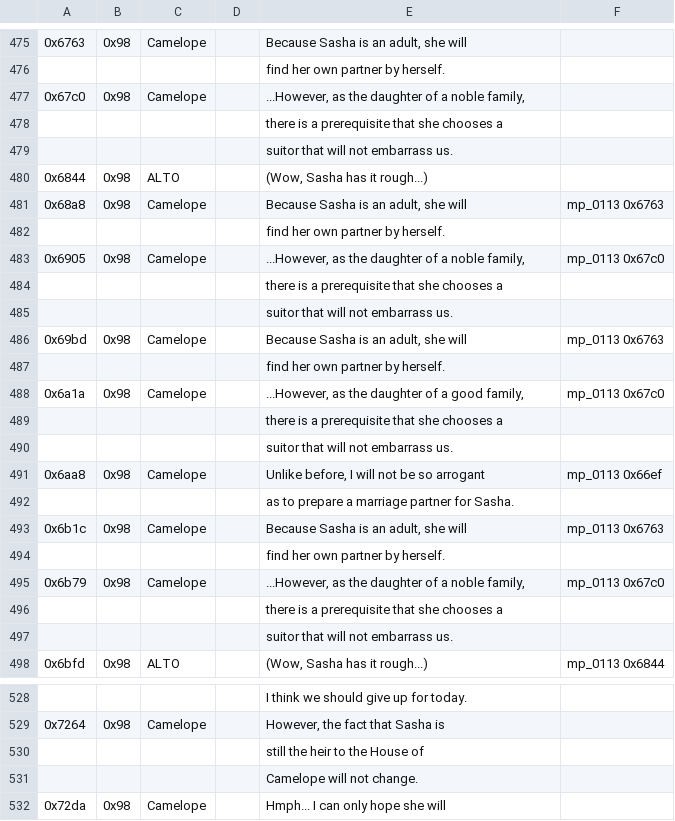
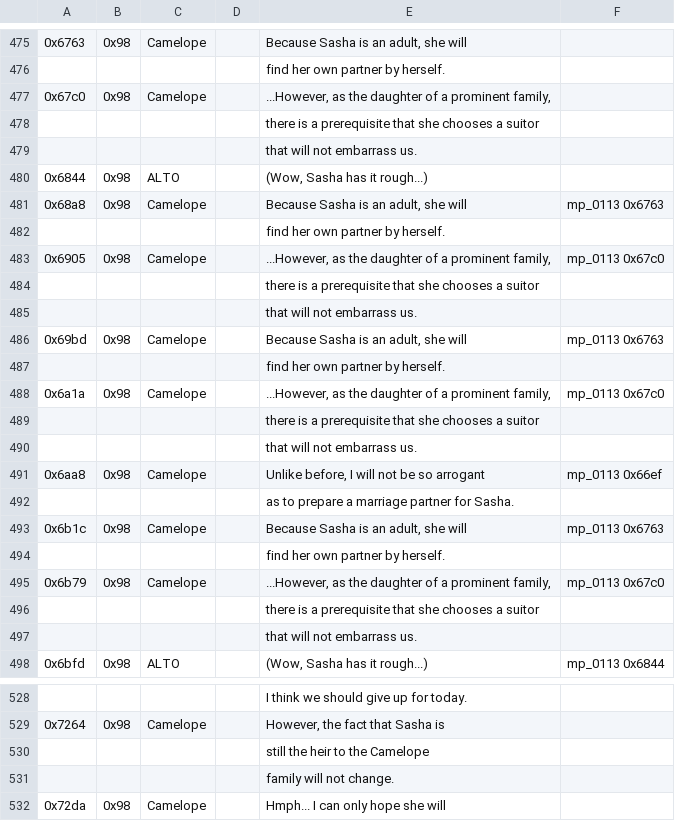
Before and after one commit to dackst/nayuta, a TSV file: script/input/mp_0113.tsv, drawn as a sheet; only a part is shown, gaps mark what is left out; the diff covers the shown part only; the diff names each change by its address in the sheet, - before the commit and + after, or states it on an @@ line.

Commit message:
remove Camelope's nobility
she's never actually referred to as a noble (貴族) or given a noble rank

```diff
--- a/script/input/mp_0113.tsv
+++ b/script/input/mp_0113.tsv
-E477: …of a noble family,
+E477: …of a prominent family,
-E478: …chooses a
+E478: …chooses a suitor
-E479: suitor that will not embarrass us.
+E479: that will not embarrass us.
-E483: …of a noble family,
+E483: …of a prominent family,
-E484: …chooses a
+E484: …chooses a suitor
-E485: suitor that will not embarrass us.
+E485: that will not embarrass us.
-E488: …of a good family,
+E488: …of a prominent family,
-E489: …chooses a
+E489: …chooses a suitor
-E490: suitor that will not embarrass us.
+E490: that will not embarrass us.
-E495: …of a noble family,
+E495: …of a prominent family,
-E496: …chooses a
+E496: …chooses a suitor
-E497: suitor that will not embarrass us.
+E497: that will not embarrass us.
-E530: still the heir to the House of
+E530: still the heir to the Camelope
-E531: Camelope will not change.
+E531: family will not change.
```
Also changed, not shown: 2 edited cells elsewhere in this file, script/input/mp_0003.tsv, script/input/mp_0112.tsv.
